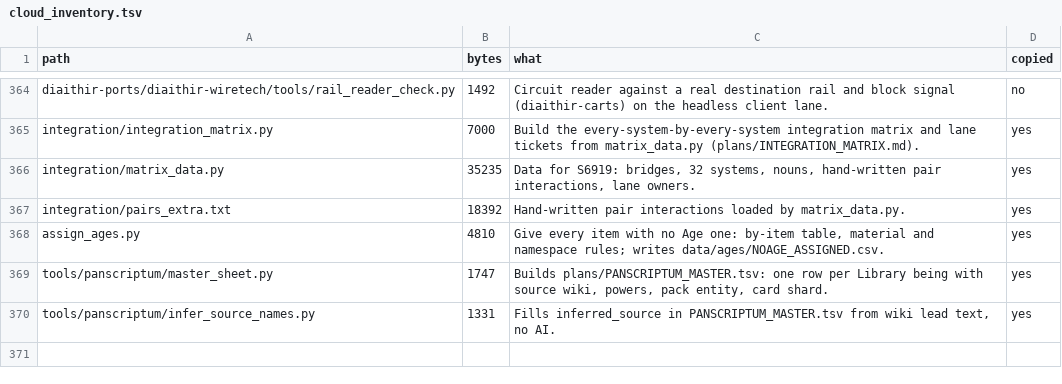
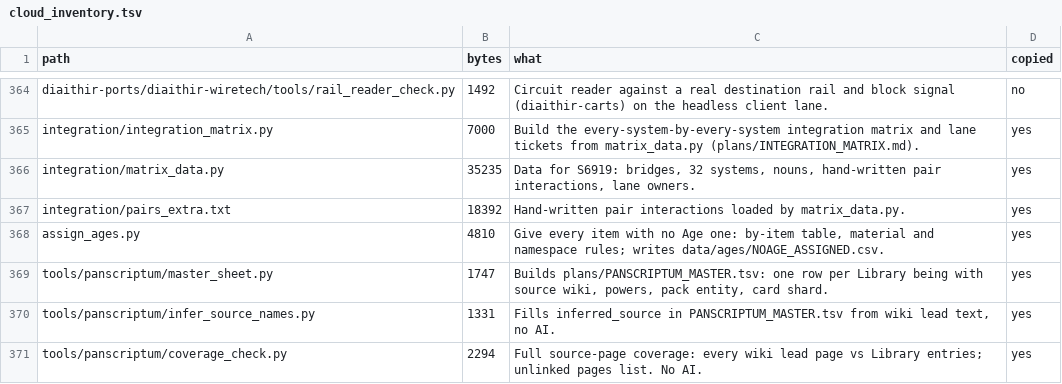
Before and after one commit to GeddyLifeson/Global-Repo, a TSV file: cloud_inventory.tsv, drawn as a sheet; only a part is shown, gaps mark what is left out.

```diff
--- a/cloud_inventory.tsv
+++ b/cloud_inventory.tsv
@@ -370 +370,2 @@ tools/panscriptum/master_sheet.py	1747	Builds plans/PANSCRIPTUM_MASTER.tsv: one
 tools/panscriptum/infer_source_names.py	1331	Fills inferred_source in PANSCRIPTUM_MASTER.tsv from wiki lead text, no AI.	yes
+tools/panscriptum/coverage_check.py	2294	Full source-page coverage: every wiki lead page vs Library entries; unlinked pages list. No AI.	yes
```
Also changed, not shown: ids.tsv, 3 other files.
